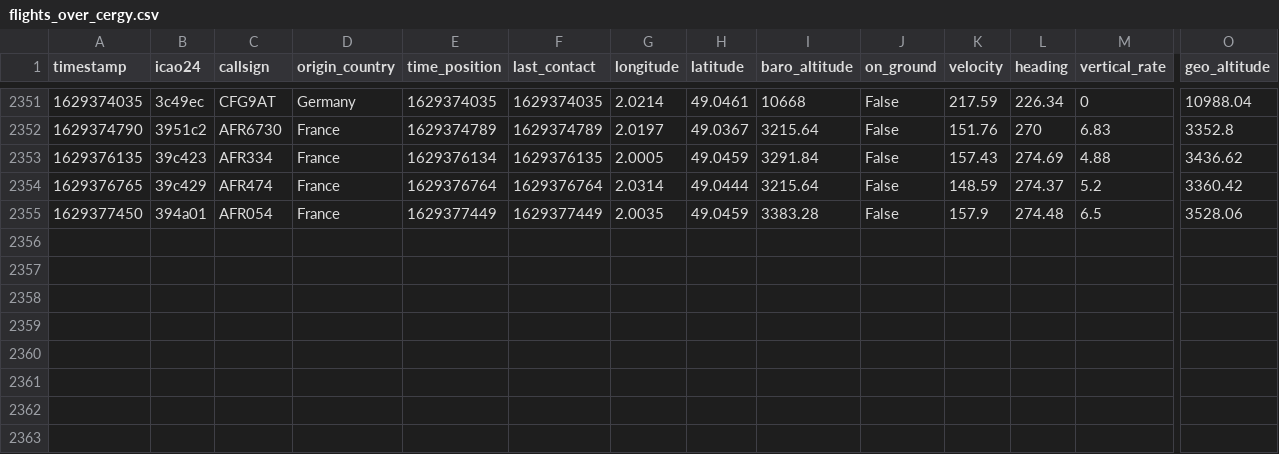
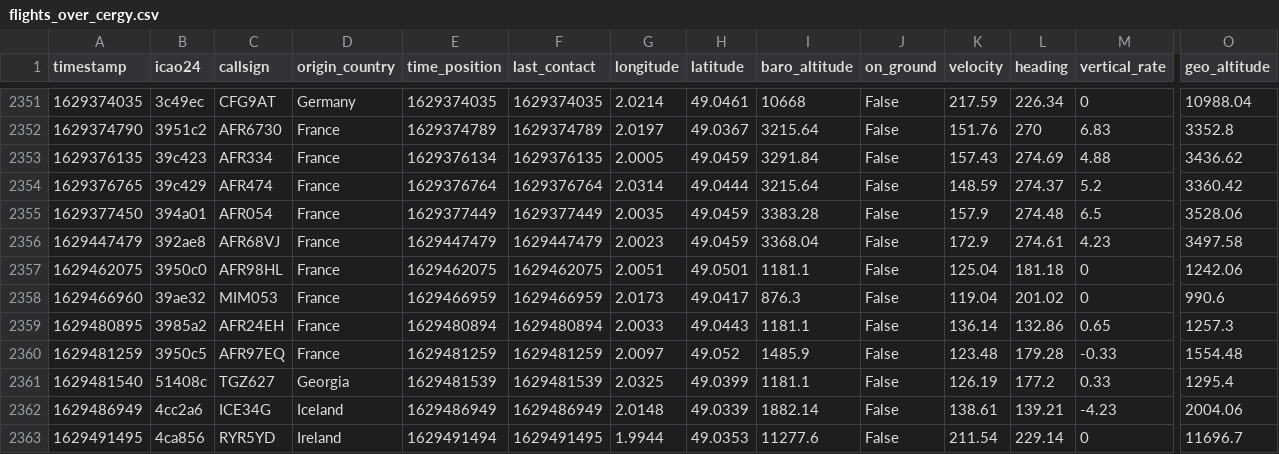
Before and after one commit to Gamma-Software/cergy_flight_radar, a CSV file: flights_over_cergy.csv, drawn as a sheet; only a part is shown, gaps mark what is left out; rows hold the shown columns only; the diff names each change by its address in the sheet, - before the commit and + after, or states it on an @@ line.

Commit message:
Update flight database over cergy

```diff
--- a/flights_over_cergy.csv
+++ b/flights_over_cergy.csv
+row 2356: 1629447479 | 392ae8 | AFR68VJ | France | 1629447479 | 1629447479 | 2.0023 | 49.0459 | 3368.04 | False | 172.9 | 274.61 | 4.23 | 3497.58
+row 2357: 1629462075 | 3950c0 | AFR98HL | France | 1629462075 | 1629462075 | 2.0051 | 49.0501 | 1181.1 | False | 125.04 | 181.18 | 0 | 1242.06
+row 2358: 1629466960 | 39ae32 | MIM053 | France | 1629466959 | 1629466959 | 2.0173 | 49.0417 | 876.3 | False | 119.04 | 201.02 | 0 | 990.6
+row 2359: 1629480895 | 3985a2 | AFR24EH | France | 1629480894 | 1629480894 | 2.0033 | 49.0443 | 1181.1 | False | 136.14 | 132.86 | 0.65 | 1257.3
+row 2360: 1629481259 | 3950c5 | AFR97EQ | France | 1629481259 | 1629481259 | 2.0097 | 49.052 | 1485.9 | False | 123.48 | 179.28 | -0.33 | 1554.48
+row 2361: 1629481540 | 51408c | TGZ627 | Georgia | 1629481539 | 1629481539 | 2.0325 | 49.0399 | 1181.1 | False | 126.19 | 177.2 | 0.33 | 1295.4
+row 2362: 1629486949 | 4cc2a6 | ICE34G | Iceland | 1629486949 | 1629486949 | 2.0148 | 49.0339 | 1882.14 | False | 138.61 | 139.21 | -4.23 | 2004.06
+row 2363: 1629491495 | 4ca856 | RYR5YD | Ireland | 1629491494 | 1629491495 | 1.9944 | 49.0353 | 11277.6 | False | 211.54 | 229.14 | 0 | 11696.7
```
